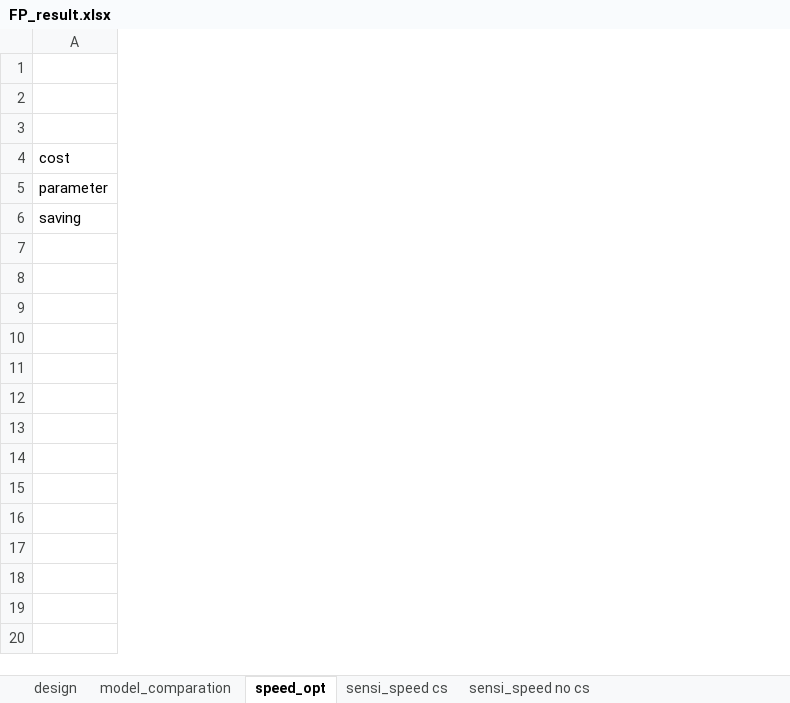
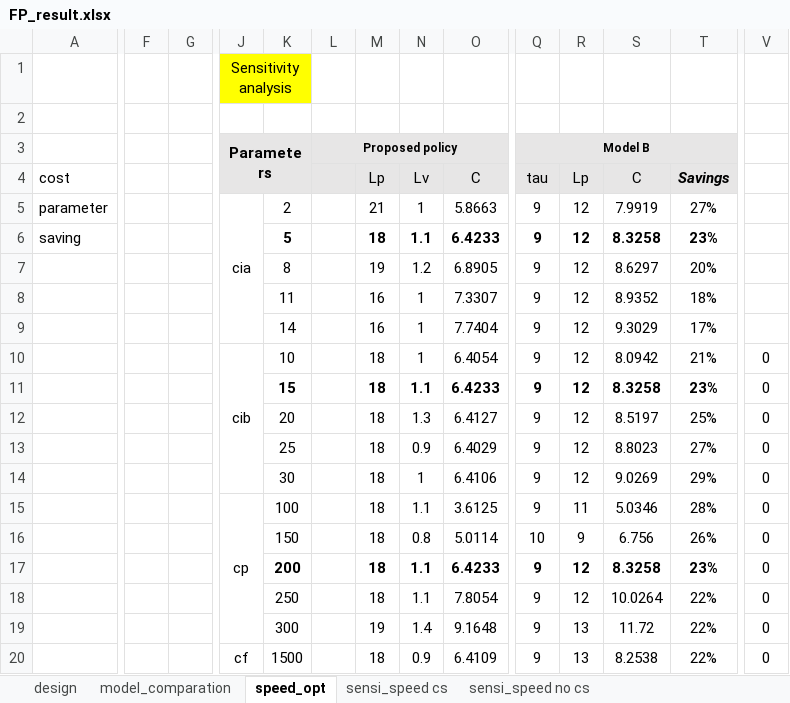
Before and after one commit to billy480/multi-layer_inspection, an Excel workbook: FP_result.xlsx, sheet speed_opt, drawn as a sheet; only a part is shown, gaps mark what is left out; values as stored, in another font and other column widths than the file's, no borders; rows hold the shown columns only; the diff covers the shown part only; the diff names each change by its address in the sheet, - before the commit and + after, or states it on an @@ line.

Commit message:
test: add analysis result

```diff
--- a/FP_result.xlsx (sheet speed_opt)
+++ b/FP_result.xlsx (sheet speed_opt)
+column F, empty
+column G, empty
+column J (Parameters), row 1: Sensitivity analysis; row 5: cia
+column K, rows 5-6: 2 | 5
+column L (Proposed policy), empty
+column M, rows 4-6: Lp | 21 | 18
+column N, rows 4-6: Lv | 1 | 1.1
+column O, rows 4-6: C | 5.8663 | 6.4233
+column Q (Model B), rows 4-6: tau | 9 | 9
+column R, rows 4-6: Lp | 12 | 12
+column S, rows 4-6: C | 7.9919 | 8.3258
+column T, rows 4-6: Savings | 27% | 23%
+column V, empty
+row 7:  |  |  |  | 8 |  | 19 | 1.2 | 6.8905 | 9 | 12 | 8.6297 | 20%
+row 8:  |  |  |  | 11 |  | 16 | 1 | 7.3307 | 9 | 12 | 8.9352 | 18%
+row 9:  |  |  |  | 14 |  | 16 | 1 | 7.7404 | 9 | 12 | 9.3029 | 17%
+row 10:  |  |  | cib | 10 |  | 18 | 1 | 6.4054 | 9 | 12 | 8.0942 | 21% | 0
+row 11:  |  |  |  | 15 |  | 18 | 1.1 | 6.4233 | 9 | 12 | 8.3258 | 23% | 0
+row 12:  |  |  |  | 20 |  | 18 | 1.3 | 6.4127 | 9 | 12 | 8.5197 | 25% | 0
+row 13:  |  |  |  | 25 |  | 18 | 0.9 | 6.4029 | 9 | 12 | 8.8023 | 27% | 0
+row 14:  |  |  |  | 30 |  | 18 | 1 | 6.4106 | 9 | 12 | 9.0269 | 29% | 0
+row 15:  |  |  | cp | 100 |  | 18 | 1.1 | 3.6125 | 9 | 11 | 5.0346 | 28% | 0
+row 16:  |  |  |  | 150 |  | 18 | 0.8 | 5.0114 | 10 | 9 | 6.756 | 26% | 0
+row 17:  |  |  |  | 200 |  | 18 | 1.1 | 6.4233 | 9 | 12 | 8.3258 | 23% | 0
+row 18:  |  |  |  | 250 |  | 18 | 1.1 | 7.8054 | 9 | 12 | 10.0264 | 22% | 0
+row 19:  |  |  |  | 300 |  | 19 | 1.4 | 9.1648 | 9 | 13 | 11.72 | 22% | 0
+row 20:  |  |  | cf | 1500 |  | 18 | 0.9 | 6.4109 | 9 | 13 | 8.2538 | 22% | 0
```
Also changed, not shown: 24 added rows and 4 added columns elsewhere in this sheet, sheet sensi_speed cs, formulas that keep their value, hidden cells.
